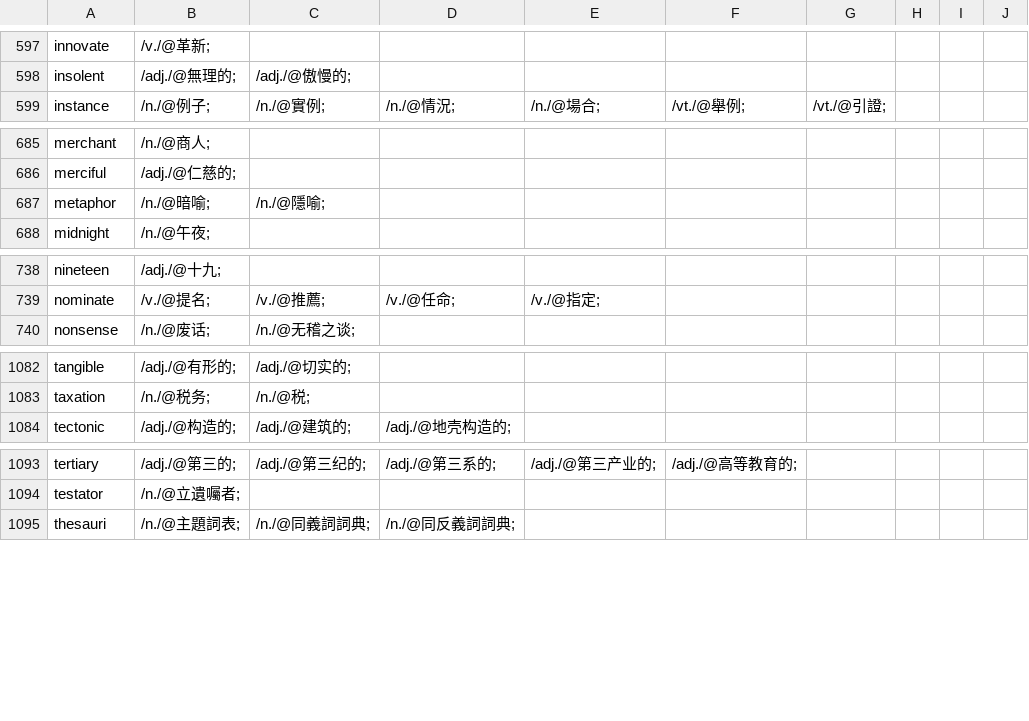
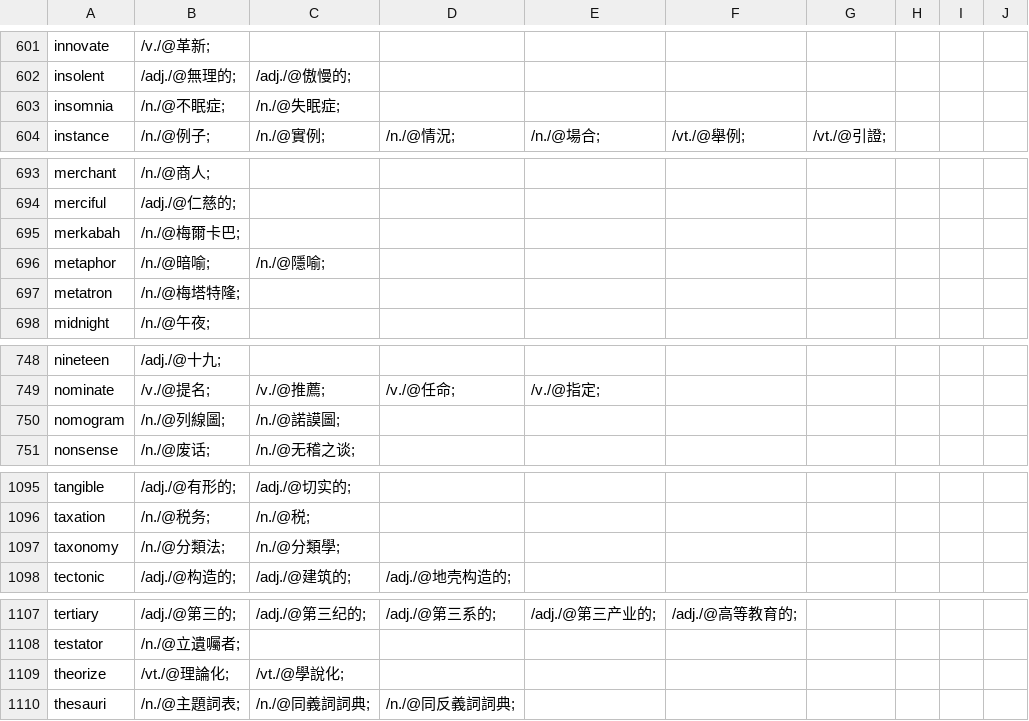
Before and after one commit to yhnnd/wordlab, a CSV file: Files/lang/ch/chinese8.csv, drawn as a sheet; only a part is shown, gaps mark what is left out; the diff covers the shown part only.

```diff
--- a/Files/lang/ch/chinese8.csv
+++ b/Files/lang/ch/chinese8.csv
@@ -598,2 +602,3 @@ innovate ,/v./@革新;
 insolent ,/adj./@無理的;,/adj./@傲慢的;
+insomnia ,/n./@不眠症;,/n./@失眠症;
 instance ,/n./@例子;,/n./@實例;,/n./@情況;,/n./@場合;,/vt./@舉例;,/vt./@引證;
@@ -686,3 +694,5 @@ merchant ,/n./@商人;
 merciful ,/adj./@仁慈的;
+merkabah ,/n./@梅爾卡巴;
 metaphor ,/n./@暗喻;,/n./@隱喻;
+metatron ,/n./@梅塔特隆;
 midnight ,/n./@午夜;
@@ -739,2 +749,3 @@ nineteen ,/adj./@十九;
 nominate ,/v./@提名;,/v./@推薦;,/v./@任命;,/v./@指定;
+nomogram ,/n./@列線圖;,/n./@諾謨圖;
 nonsense ,/n./@废话;,/n./@无稽之谈;
@@ -1083,2 +1096,3 @@ tangible ,/adj./@有形的;,/adj./@切实的;
 taxation ,/n./@税务;,/n./@税;
+taxonomy ,/n./@分類法;,/n./@分類學;
 tectonic ,/adj./@构造的;,/adj./@建筑的;,/adj./@地壳构造的;
@@ -1094,2 +1108,3 @@ tertiary ,/adj./@第三的;,/adj./@第三纪的;,/adj./@第三系的;,/adj./@第
 testator ,/n./@立遺囑者;
+theorize ,/vt./@理論化;,/vt./@學說化;
 thesauri ,/n./@主題詞表;,/n./@同義詞詞典;,/n./@同反義詞詞典;
```
Also changed, not shown: 10 added rows and 5 edited cells elsewhere in this file, Files/lang/ch/chinese10.csv, Files/lang/ch/chinese11.csv, 24 other files.
